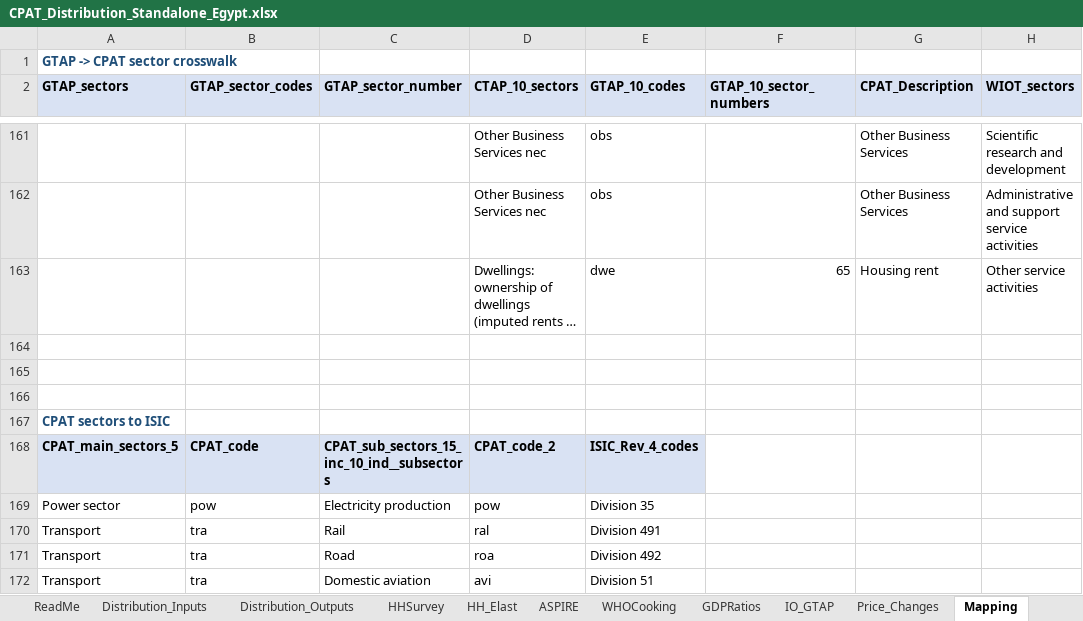
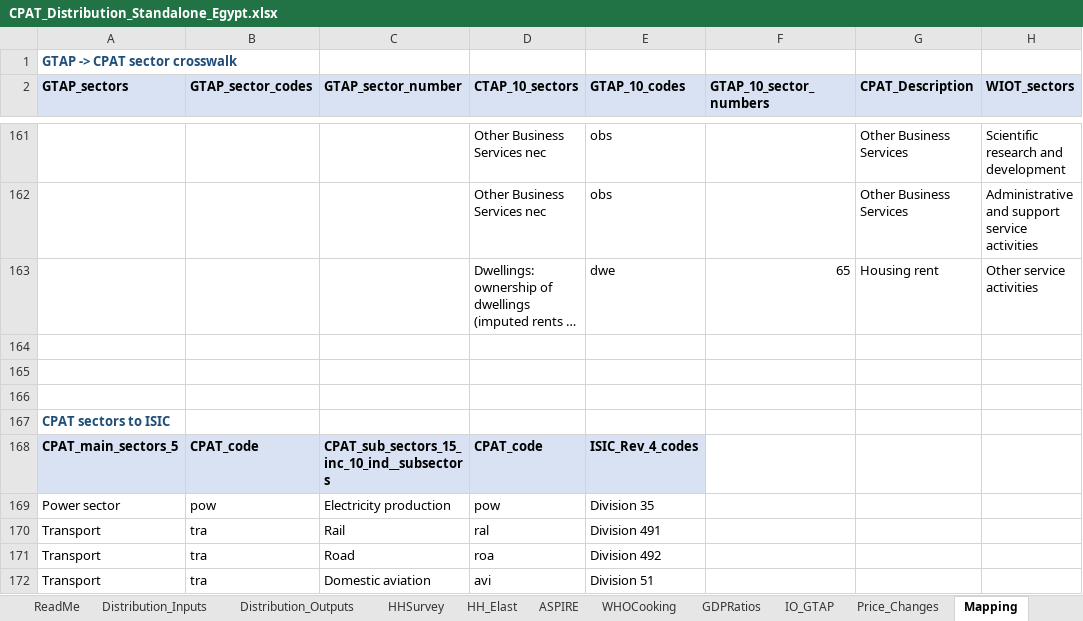
Before and after one commit to sjstretton/CPAT-AI-Local, an Excel workbook: cpat_excel/Distribution/standalone/Old/CPAT_Distribution_Standalone_Egypt.xlsx, sheet Mapping, drawn as a sheet; only a part is shown, gaps mark what is left out; long unchanged cells end in …; values as stored, in another font and other column widths than the file's, no borders; table styles not drawn; the diff names each change by its address in the sheet, - before the commit and + after, or states it on an @@ line.

```diff
--- a/cpat_excel/Distribution/standalone/Old/CPAT_Distribution_Standalone_Egypt.xlsx (sheet Mapping)
+++ b/cpat_excel/Distribution/standalone/Old/CPAT_Distribution_Standalone_Egypt.xlsx (sheet Mapping)
-D168 (CTAP_10_sectors): CPAT_code_2
+D168 (CTAP_10_sectors): CPAT_code
```
Also changed, not shown: sheet Distribution_Outputs, sheet Distribution_Inputs, sheet ReadMe, 3 other files.
